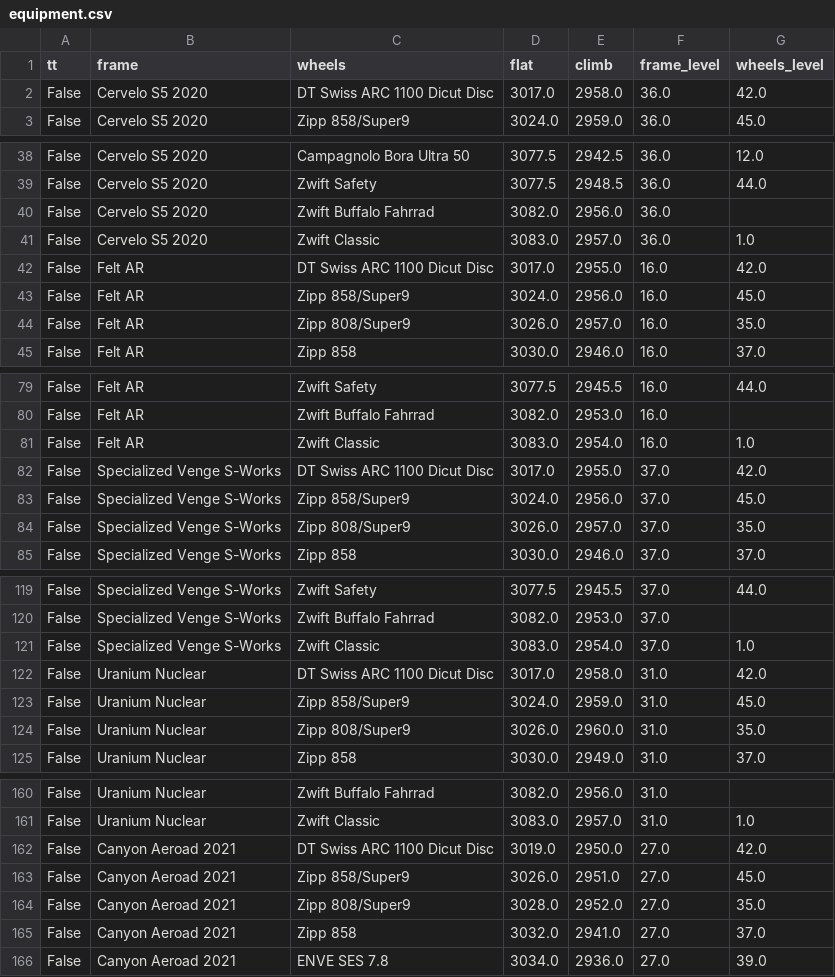
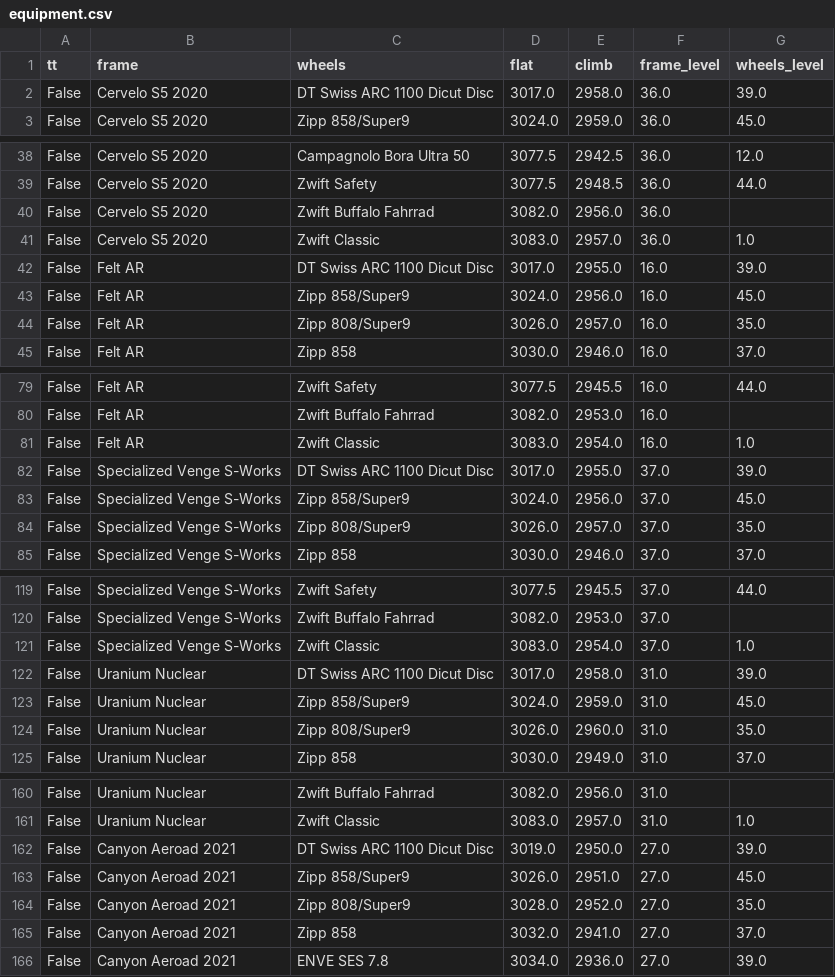
Before and after one commit to mipo47/zwift-equipment, a CSV file: equipment.csv, drawn as a sheet; only a part is shown, gaps mark what is left out; the diff covers the shown part only.

Commit message:
fix: change level of wheels

```diff
--- a/equipment.csv
+++ b/equipment.csv
@@ -1,3 +1,3 @@
 tt,frame,wheels,flat,climb,frame_level,wheels_level
-False,Cervelo S5 2020,DT Swiss ARC 1100 Dicut Disc,3017.0,2958.0,36.0,42.0
+False,Cervelo S5 2020,DT Swiss ARC 1100 Dicut Disc,3017.0,2958.0,36.0,39.0
 False,Cervelo S5 2020,Zipp 858/Super9,3024.0,2959.0,36.0,45.0
@@ -41,3 +41,3 @@ False,Cervelo S5 2020,Zwift Buffalo Fahrrad,3082.0,2956.0,36.0,
 False,Cervelo S5 2020,Zwift Classic,3083.0,2957.0,36.0,1.0
-False,Felt AR,DT Swiss ARC 1100 Dicut Disc,3017.0,2955.0,16.0,42.0
+False,Felt AR,DT Swiss ARC 1100 Dicut Disc,3017.0,2955.0,16.0,39.0
 False,Felt AR,Zipp 858/Super9,3024.0,2956.0,16.0,45.0
@@ -81,3 +81,3 @@ False,Felt AR,Zwift Buffalo Fahrrad,3082.0,2953.0,16.0,
 False,Felt AR,Zwift Classic,3083.0,2954.0,16.0,1.0
-False,Specialized Venge S-Works,DT Swiss ARC 1100 Dicut Disc,3017.0,2955.0,37.0,42.0
+False,Specialized Venge S-Works,DT Swiss ARC 1100 Dicut Disc,3017.0,2955.0,37.0,39.0
 False,Specialized Venge S-Works,Zipp 858/Super9,3024.0,2956.0,37.0,45.0
@@ -121,3 +121,3 @@ False,Specialized Venge S-Works,Zwift Buffalo Fahrrad,3082.0,2953.0,37.0,
 False,Specialized Venge S-Works,Zwift Classic,3083.0,2954.0,37.0,1.0
-False,Uranium Nuclear,DT Swiss ARC 1100 Dicut Disc,3017.0,2958.0,31.0,42.0
+False,Uranium Nuclear,DT Swiss ARC 1100 Dicut Disc,3017.0,2958.0,31.0,39.0
 False,Uranium Nuclear,Zipp 858/Super9,3024.0,2959.0,31.0,45.0
@@ -161,3 +161,3 @@ False,Uranium Nuclear,Zwift Buffalo Fahrrad,3082.0,2956.0,31.0,
 False,Uranium Nuclear,Zwift Classic,3083.0,2957.0,31.0,1.0
-False,Canyon Aeroad 2021,DT Swiss ARC 1100 Dicut Disc,3019.0,2950.0,27.0,42.0
+False,Canyon Aeroad 2021,DT Swiss ARC 1100 Dicut Disc,3019.0,2950.0,27.0,39.0
 False,Canyon Aeroad 2021,Zipp 858/Super9,3026.0,2951.0,27.0,45.0
```
Also changed, not shown: 82 edited cells elsewhere in this file.
